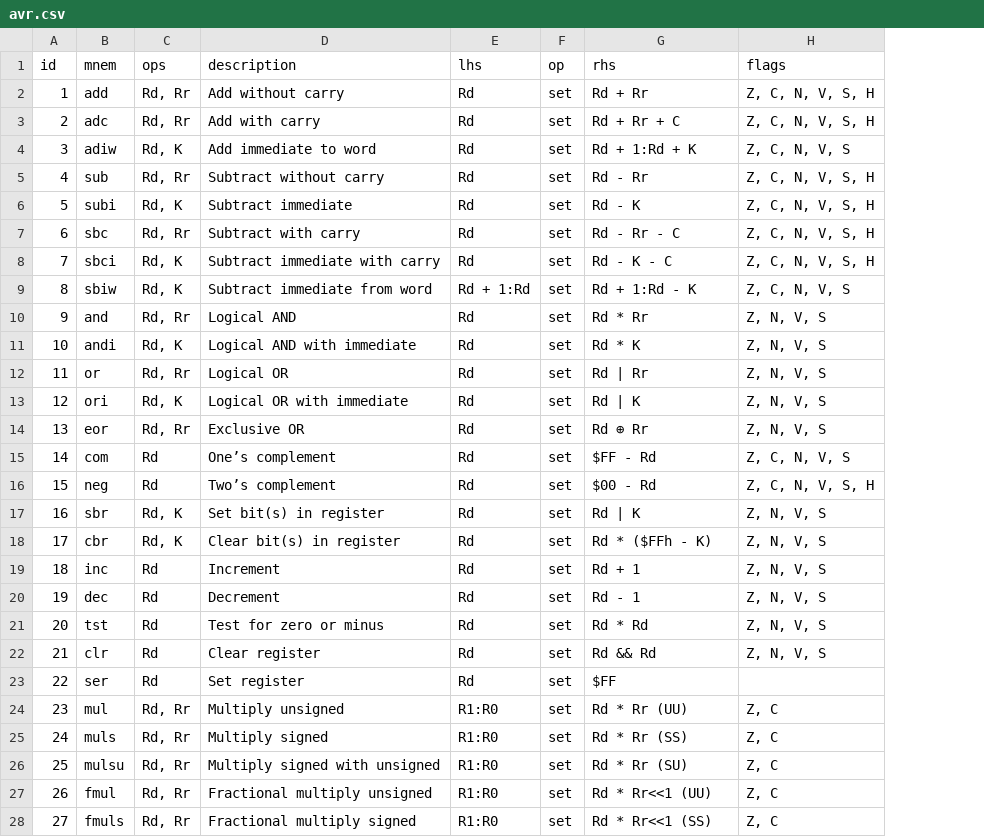
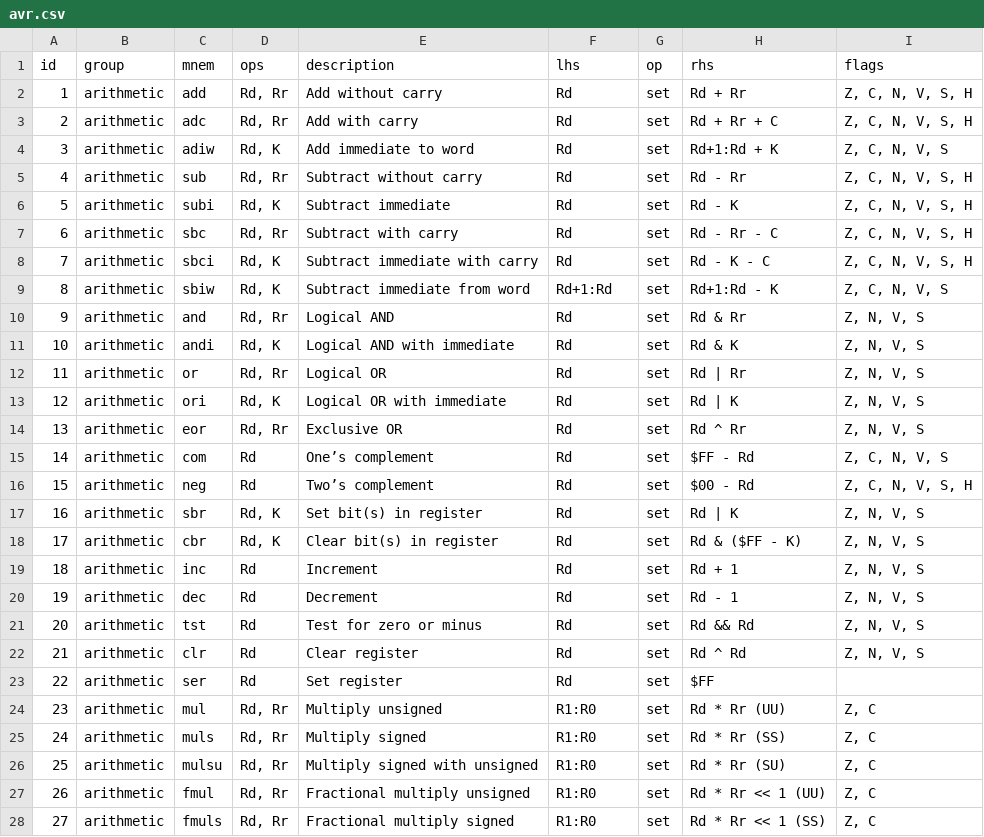
Before and after one commit to jonpalmisc/avr_yaml, a CSV file: aux/avr.csv, drawn as a sheet; only a part is shown; addresses are those after the commit; the diff covers the shown part only; the diff names each change by its address in the sheet, - before the commit and + after, or states it on an @@ line.

Commit message:
Add category info; improve operand formatting

```diff
--- a/aux/avr.csv
+++ b/aux/avr.csv
+column B (group), rows 2-28: all arithmetic
-H4 (rhs): Rd + 1:Rd + K
+H4 (rhs): Rd+1:Rd + K
-F9 (lhs): Rd + 1:Rd
+F9 (lhs): Rd+1:Rd
-H9 (rhs): Rd + 1:Rd - K
+H9 (rhs): Rd+1:Rd - K
-H10 (rhs): Rd * Rr
+H10 (rhs): Rd & Rr
-H11 (rhs): Rd * K
+H11 (rhs): Rd & K
-H14 (rhs): Rd ⊕ Rr
+H14 (rhs): Rd ^ Rr
-H18 (rhs): Rd * ($FFh - K)
+H18 (rhs): Rd & ($FF - K)
-H21 (rhs): Rd * Rd
+H21 (rhs): Rd && Rd
-H22 (rhs): Rd && Rd
+H22 (rhs): Rd ^ Rd
-H27 (rhs): Rd * Rr<<1 (UU)
+H27 (rhs): Rd * Rr << 1 (UU)
-H28 (rhs): Rd * Rr<<1 (SS)
+H28 (rhs): Rd * Rr << 1 (SS)
```
Also changed, not shown: 12 edited cells elsewhere in this file.
